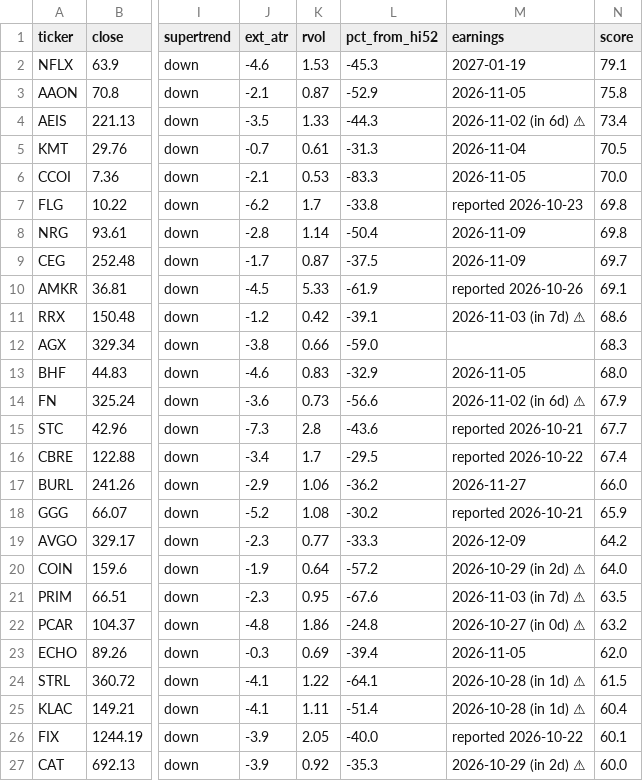
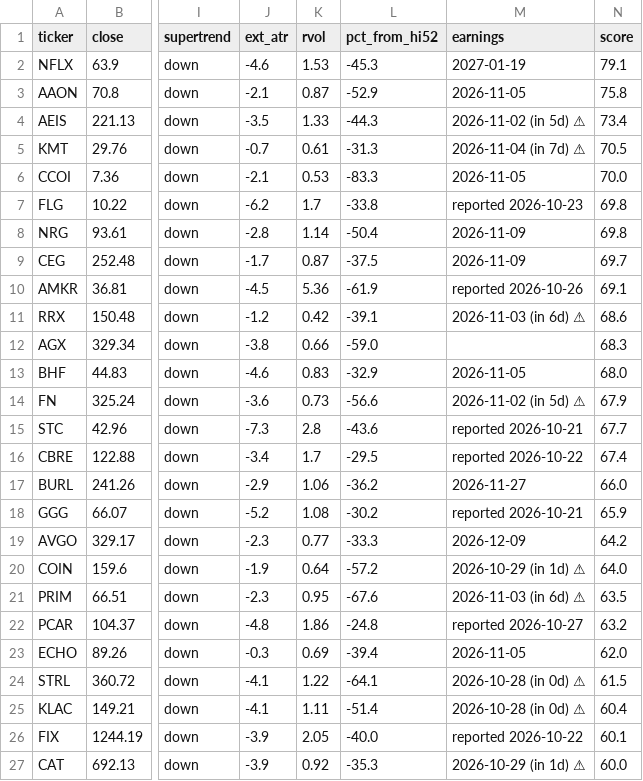
Before and after one commit to somashekarpoojahs/Stocks, a CSV file: scans/2026-10-26/shorts_2026-10-26.csv, drawn as a sheet; only a part is shown, gaps mark what is left out; the diff names each change by its address in the sheet, - before the commit and + after, or states it on an @@ line.

```diff
--- a/scans/2026-10-26/shorts_2026-10-26.csv
+++ b/scans/2026-10-26/shorts_2026-10-26.csv
-M4 (earnings): 2026-11-02 (in 6d) ⚠
+M4 (earnings): 2026-11-02 (in 5d) ⚠
-M5 (earnings): 2026-11-04
+M5 (earnings): 2026-11-04 (in 7d) ⚠
-K10 (rvol): 5.33
+K10 (rvol): 5.36
-M11 (earnings): 2026-11-03 (in 7d) ⚠
+M11 (earnings): 2026-11-03 (in 6d) ⚠
-M14 (earnings): 2026-11-02 (in 6d) ⚠
+M14 (earnings): 2026-11-02 (in 5d) ⚠
-M20 (earnings): 2026-10-29 (in 2d) ⚠
+M20 (earnings): 2026-10-29 (in 1d) ⚠
-M21 (earnings): 2026-11-03 (in 7d) ⚠
+M21 (earnings): 2026-11-03 (in 6d) ⚠
-M22 (earnings): 2026-10-27 (in 0d) ⚠
+M22 (earnings): reported 2026-10-27
-M24:M25 (earnings): 2026-10-28 (in 1d) ⚠
+M24:M25 (earnings): 2026-10-28 (in 0d) ⚠
-M27 (earnings): 2026-10-29 (in 2d) ⚠
+M27 (earnings): 2026-10-29 (in 1d) ⚠
```
Also changed, not shown: scans/2026-10-26/restarts_2026-10-26.csv, scans/latest_longs.csv, 5 other files.
